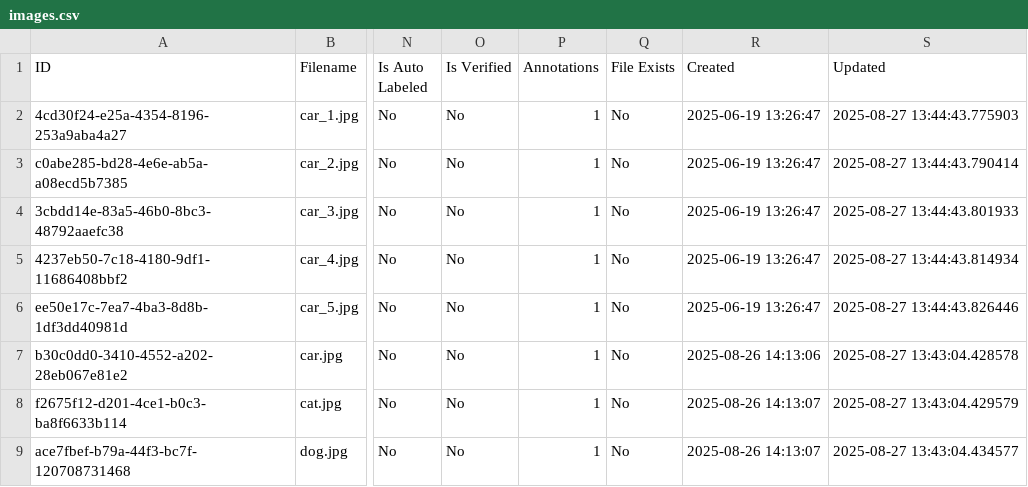
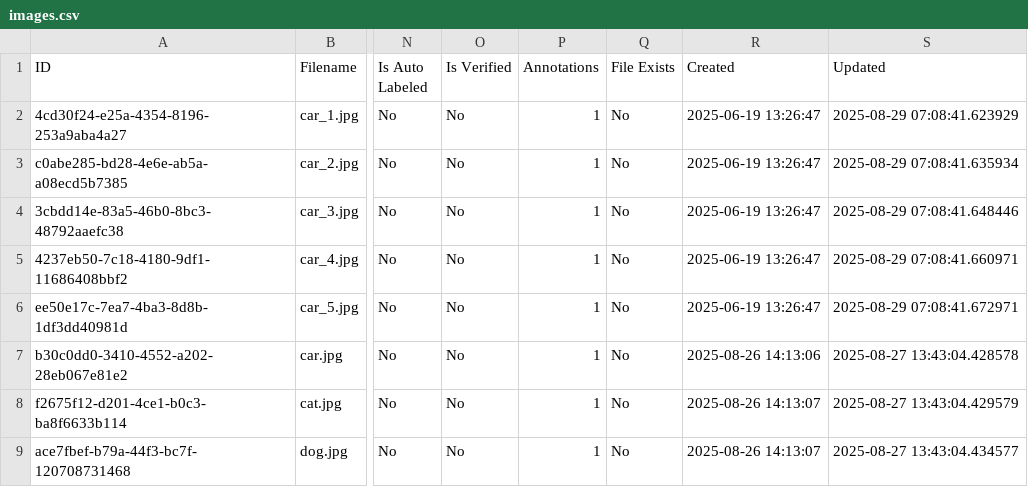
Before and after one commit to yelloji/Auto-Labeling-Tool, a CSV file: database_exports/images.csv, drawn as a sheet; only a part is shown, gaps mark what is left out; the diff names each change by its address in the sheet, - before the commit and + after, or states it on an @@ line.

```diff
--- a/database_exports/images.csv
+++ b/database_exports/images.csv
-S2 (Updated): 2025-08-27 13:44:43.775903
+S2 (Updated): 2025-08-29 07:08:41.623929
-S3 (Updated): 2025-08-27 13:44:43.790414
+S3 (Updated): 2025-08-29 07:08:41.635934
-S4 (Updated): 2025-08-27 13:44:43.801933
+S4 (Updated): 2025-08-29 07:08:41.648446
-S5 (Updated): 2025-08-27 13:44:43.814934
+S5 (Updated): 2025-08-29 07:08:41.660971
-S6 (Updated): 2025-08-27 13:44:43.826446
+S6 (Updated): 2025-08-29 07:08:41.672971
```
Also changed, not shown: database_exports/datasets.csv, 4 other files.
